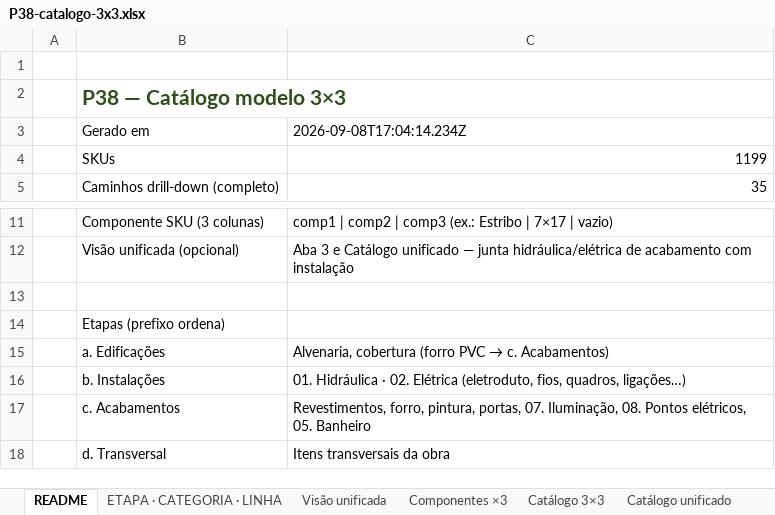
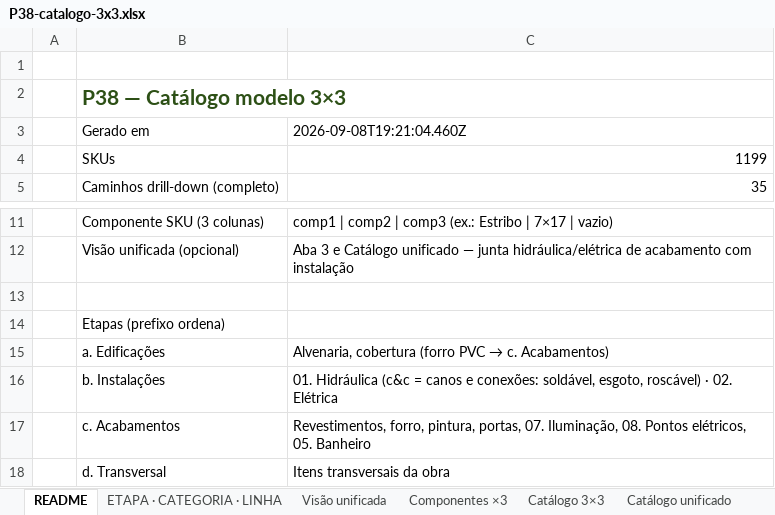
Before and after one commit to joaoandreriberopacheco-netizen/P38-ERP, an Excel workbook: docs/exports/P38-catalogo-3x3.xlsx, sheet README, drawn as a sheet; only a part is shown, gaps mark what is left out; values as stored, in another font and other column widths than the file's, no borders; the diff names each change by its address in the sheet, - before the commit and + after, or states it on an @@ line.

```diff
--- a/docs/exports/P38-catalogo-3x3.xlsx (sheet README)
+++ b/docs/exports/P38-catalogo-3x3.xlsx (sheet README)
-C3: 2026-09-08T17:04:14.234Z
+C3: 2026-09-08T19:21:04.460Z
-C16: 01. Hidráulica · 02. Elétrica (eletroduto, fios, quadros, ligações…)
+C16: 01. Hidráulica (c&c = canos e conexões: soldável, esgoto, roscável) · 02. Elétrica
```
Also changed, not shown: sheet Catálogo unificado, sheet Catálogo 3×3, sheet Visão unificada, sheet ETAPA · CATEGORIA · LINHA, 2 other files.
